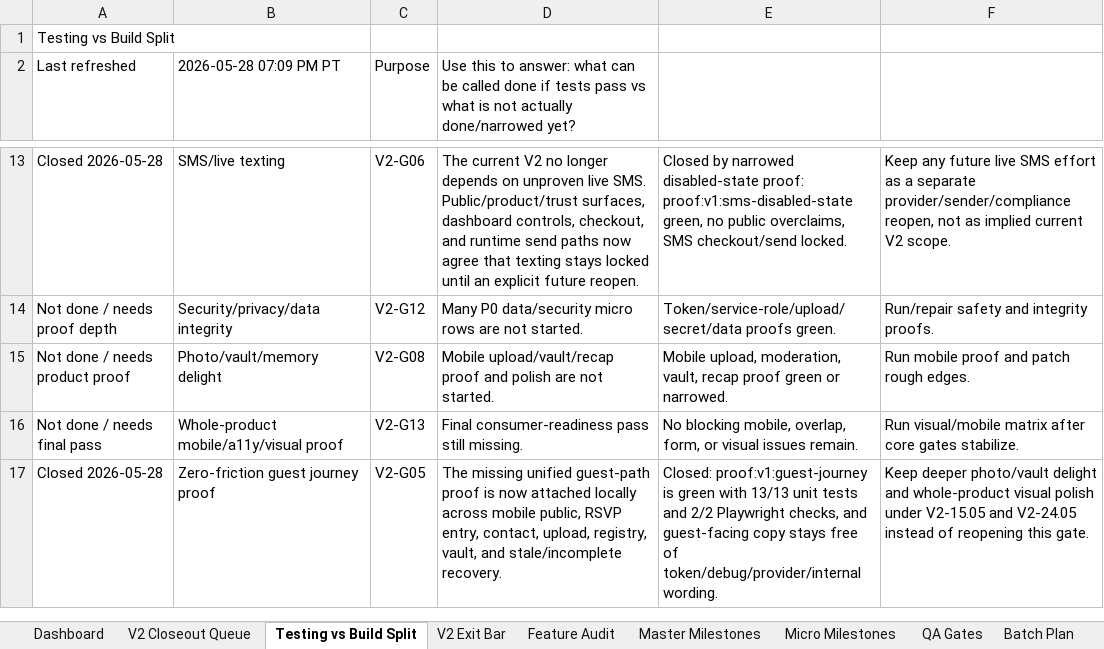
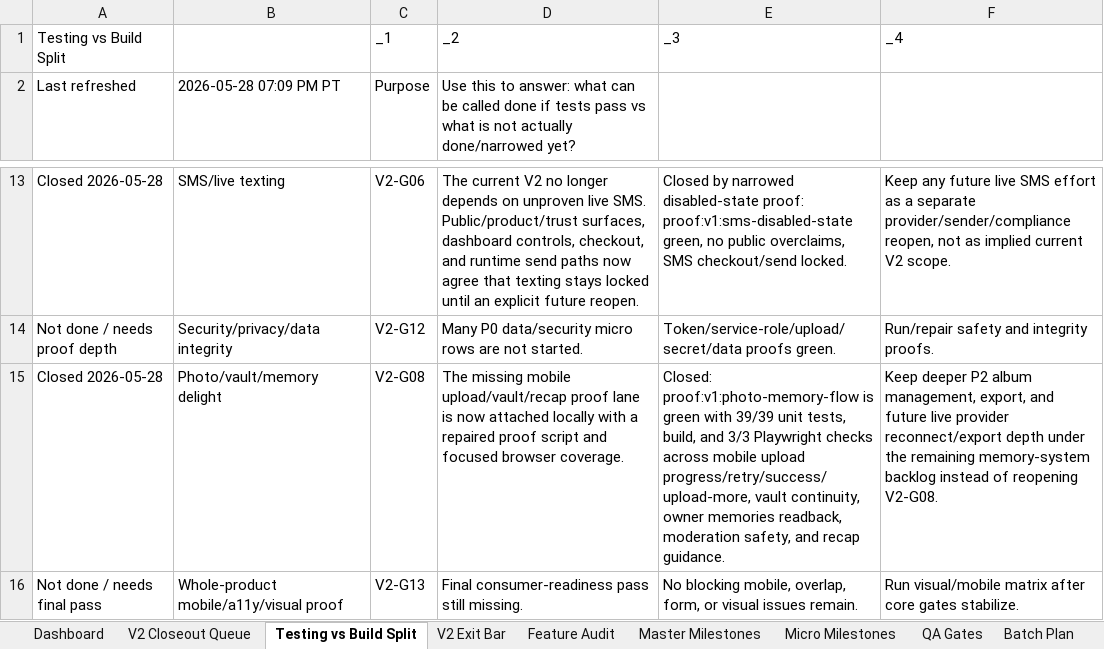
Before and after one commit to jeanericgagnon/wedding-site-Bolt, an Excel workbook: outputs/full-v2-tracker/dayof-full-v2-milestone-tracker.xlsx, sheet Testing vs Build Split, drawn as a sheet; only a part is shown, gaps mark what is left out; the shorter side is filled out with more unchanged rows; values as stored, in another font and other column widths than the file's, no borders; removed rows and columns are numbered as before the commit, all else as after; the diff names each change by its address in the sheet, - before the commit and + after, or states it on an @@ line.

Commit message:
Close photo memory delight gate

```diff
--- a/outputs/full-v2-tracker/dayof-full-v2-milestone-tracker.xlsx (sheet Testing vs Build Split)
+++ b/outputs/full-v2-tracker/dayof-full-v2-milestone-tracker.xlsx (sheet Testing vs Build Split)
-row 1: Testing vs Build Split
+row 1: Testing vs Build Split |  | _1 | _2 | _3 | _4
-A15: Not done / needs product proof
+A15: Closed 2026-05-28
-D15: Mobile upload/vault/recap proof and polish are not started.
+D15: The missing mobile upload/vault/recap proof lane is now attached locally with a repaired proof script and focused browser coverage.
-E15: Mobile upload, moderation, vault, recap proof green or narrowed.
+E15: Closed: proof:v1:photo-memory-flow is green with 39/39 unit tests, build, and 3/3 Playwright checks across mobile upload progress/retry/success/upload-more, vault continuity, owner memories readback, moderation safety, and recap guidance.
-F15: Run mobile proof and patch rough edges.
+F15: Keep deeper P2 album management, export, and future live provider reconnect/export depth under the remaining memory-system backlog instead of reopening V2-G08.
```
Also changed, not shown: sheet V2 Closeout Queue, sheet V2 Exit Bar, sheet Micro Milestones, sheet Audit Log, sheet Master Milestones, 2 other files.
